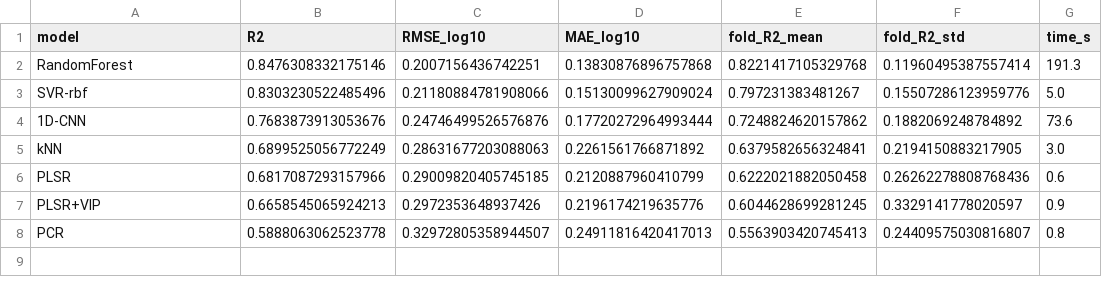
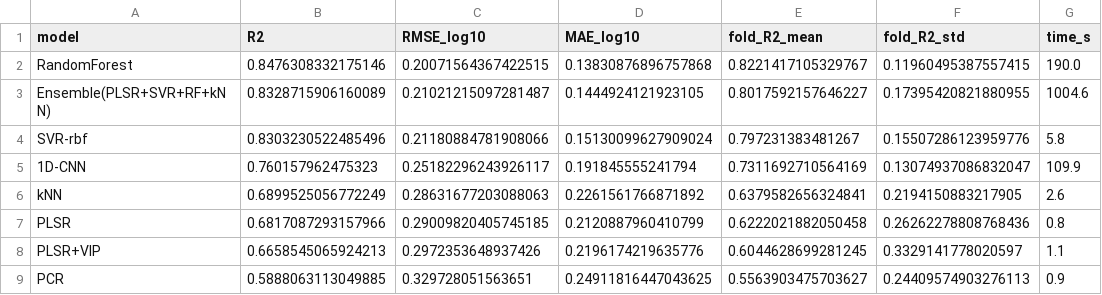
Before and after one commit to JoulesSpace/raman-open-ml, a CSV file: benchmarks/results/quantification_metrics.csv, drawn as a sheet.

Commit message:
perf(ssl,quant): record SSL recovery to 0.711 (spatial head) and CV-weighted regression ensemble

```diff
--- a/benchmarks/results/quantification_metrics.csv
+++ b/benchmarks/results/quantification_metrics.csv
@@ -1,8 +1,9 @@
 model,R2,RMSE_log10,MAE_log10,fold_R2_mean,fold_R2_std,time_s
-RandomForest,0.8476308332175146,0.2007156436742251,0.13830876896757868,0.8221417105329768,0.11960495387557414,191.3
-SVR-rbf,0.8303230522485496,0.21180884781908066,0.15130099627909024,0.797231383481267,0.15507286123959776,5.0
-1D-CNN,0.7683873913053676,0.24746499526576876,0.17720272964993444,0.7248824620157862,0.1882069248784892,73.6
-kNN,0.6899525056772249,0.28631677203088063,0.2261561766871892,0.6379582656324841,0.2194150883217905,3.0
-PLSR,0.6817087293157966,0.29009820405745185,0.2120887960410799,0.6222021882050458,0.26262278808768436,0.6
-PLSR+VIP,0.6658545065924213,0.2972353648937426,0.2196174219635776,0.6044628699281245,0.3329141778020597,0.9
-PCR,0.5888063062523778,0.32972805358944507,0.24911816420417013,0.5563903420745413,0.24409575030816807,0.8
+RandomForest,0.8476308332175146,0.20071564367422515,0.13830876896757868,0.8221417105329767,0.11960495387557415,190.0
+Ensemble(PLSR+SVR+RF+kNN),0.8328715906160089,0.21021215097281487,0.1444924121923105,0.8017592157646227,0.17395420821880955,1004.6
+SVR-rbf,0.8303230522485496,0.21180884781908066,0.15130099627909024,0.797231383481267,0.15507286123959776,5.8
+1D-CNN,0.760157962475323,0.25182296243926117,0.191845555241794,0.7311692710564169,0.13074937086832047,109.9
+kNN,0.6899525056772249,0.28631677203088063,0.2261561766871892,0.6379582656324841,0.2194150883217905,2.6
+PLSR,0.6817087293157966,0.29009820405745185,0.2120887960410799,0.6222021882050458,0.26262278808768436,0.8
+PLSR+VIP,0.6658545065924213,0.2972353648937426,0.2196174219635776,0.6044628699281245,0.3329141778020597,1.1
+PCR,0.5888063113049885,0.329728051563651,0.24911816447043625,0.5563903475703627,0.24409574903276113,0.9
```
Also changed, not shown: 4 other files.
